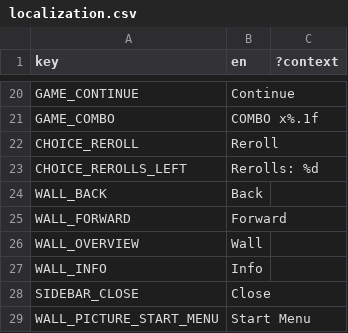
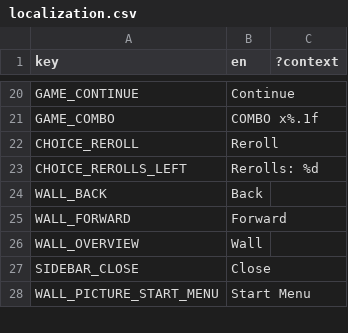
Before and after one commit to ucsdRgross/gamedev, a CSV file: solatro/Locale/localization.csv, drawn as a sheet; only a part is shown, gaps mark what is left out; the diff names each change by its address in the sheet, - before the commit and + after, or states it on an @@ line.

```diff
--- a/solatro/Locale/localization.csv
+++ b/solatro/Locale/localization.csv
-row 27: WALL_INFO | Info
```
Also changed, not shown: 11 other files.
